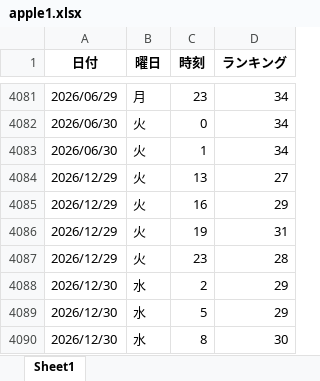
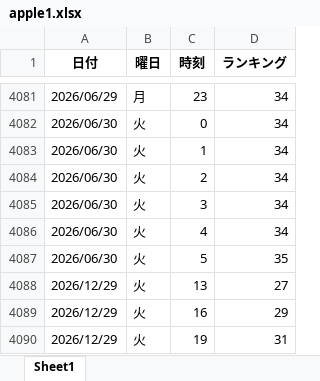
Before and after one commit to o25042124-boop/nibannkeiei-podcast-ranking-viewer, an Excel workbook: excel/apple1.xlsx, sheet Sheet1, drawn as a sheet; only a part is shown, gaps mark what is left out; the shorter side is filled out with more unchanged rows; values as stored, in another font and other column widths than the file's, no borders; the diff names each change by its address in the sheet, - before the commit and + after, or states it on an @@ line.

```diff
--- a/excel/apple1.xlsx (sheet Sheet1)
+++ b/excel/apple1.xlsx (sheet Sheet1)
+row 4084: 2026/06/30 | 火 | 2 | 34
+row 4085: 2026/06/30 | 火 | 3 | 34
+row 4086: 2026/06/30 | 火 | 4 | 34
+row 4087: 2026/06/30 | 火 | 5 | 35
```
Also changed, not shown: excel/apple2.xlsx, excel/apple3.xlsx, 11 other files.
